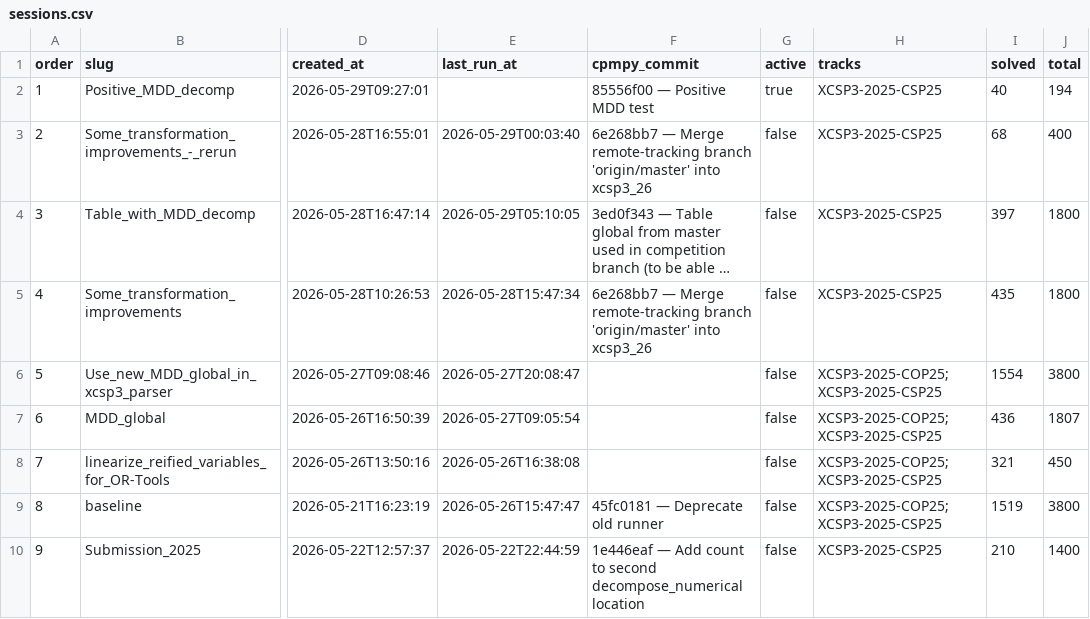
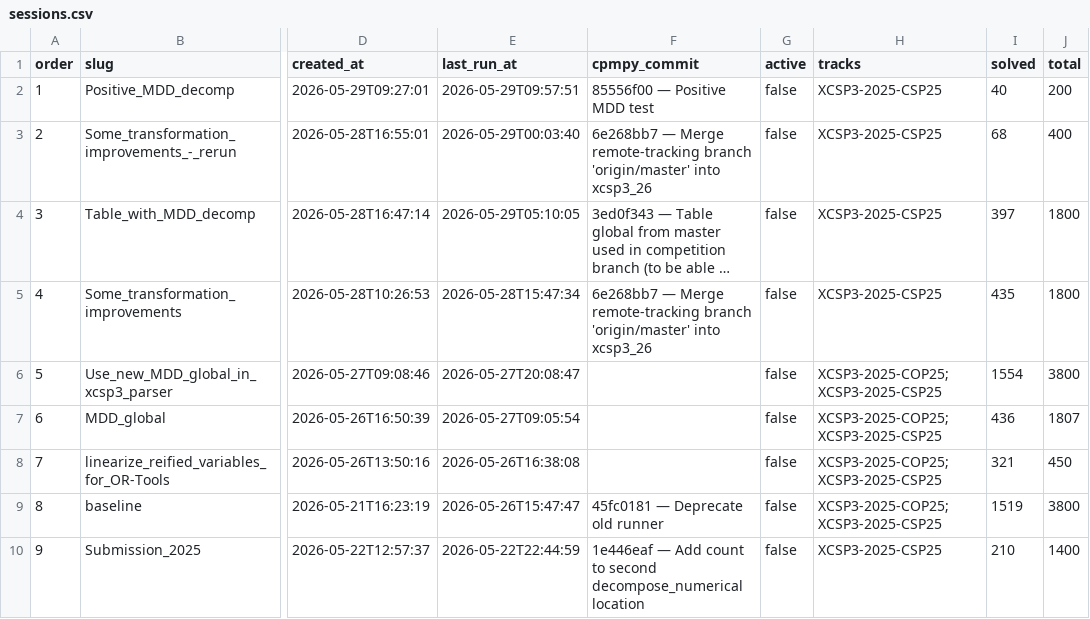
Before and after one commit to ThomSerg/CPMpy-XCSP26-Benchmarks, a CSV file: src/data/sessions.csv, drawn as a sheet; only a part is shown, gaps mark what is left out; long unchanged cells end in …; the diff names each change by its address in the sheet, - before the commit and + after, or states it on an @@ line.

```diff
--- a/src/data/sessions.csv
+++ b/src/data/sessions.csv
-E2 (last_run_at): (empty)
+E2 (last_run_at): 2026-05-29T09:57:51
-G2 (active): true
+G2 (active): false
-J2 (total): 194
+J2 (total): 200
```
Also changed, not shown: src/data/solver_summary.csv, 6 other files.
